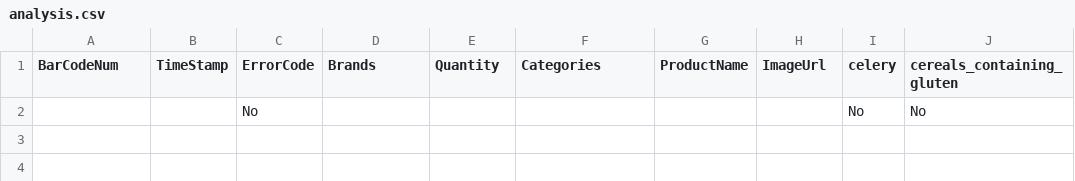
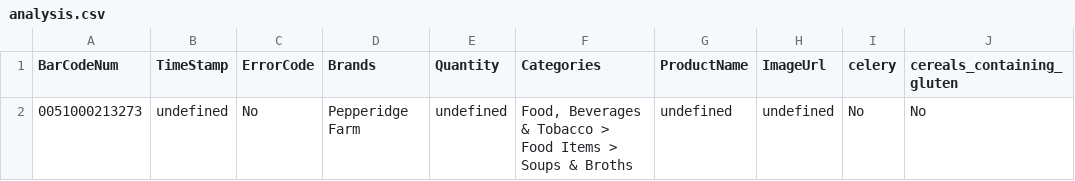
Before and after one commit to Ika1009/Food-Scan-Genius-Backend, a CSV file: analysis.csv, drawn as a sheet; only a part is shown; the diff names each change by its address in the sheet, - before the commit and + after, or states it on an @@ line.

Commit message:
error codes and perfecting the testing

```diff
--- a/analysis.csv
+++ b/analysis.csv
-A2 (BarCodeNum): (empty)
+A2 (BarCodeNum): 0051000213273
-B2 (TimeStamp): (empty)
+B2 (TimeStamp): undefined
-D2 (Brands): (empty)
+D2 (Brands): Pepperidge Farm
-E2 (Quantity): (empty)
+E2 (Quantity): undefined
-F2 (Categories): (empty)
+F2 (Categories): Food, Beverages & Tobacco > Food Items > Soups & Broths
-G2 (ProductName): (empty)
+G2 (ProductName): undefined
-H2 (ImageUrl): (empty)
+H2 (ImageUrl): undefined
```
Also changed, not shown: 2 other files.
